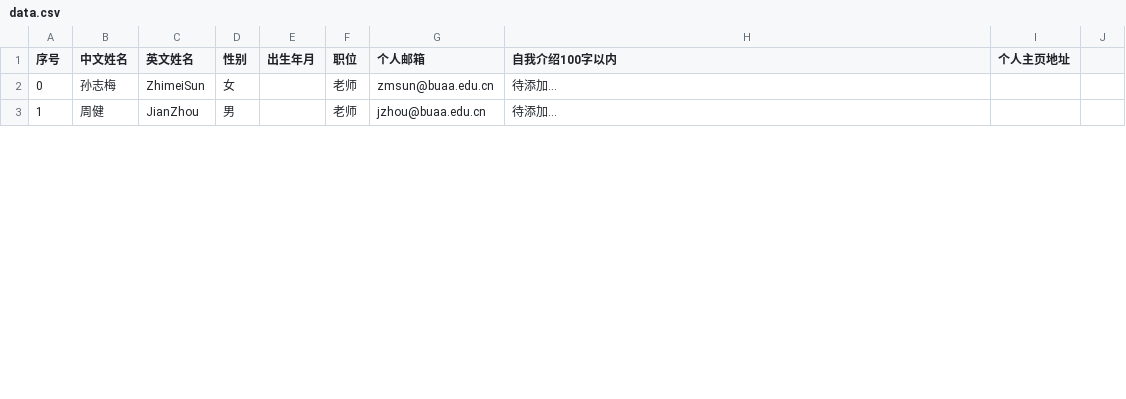
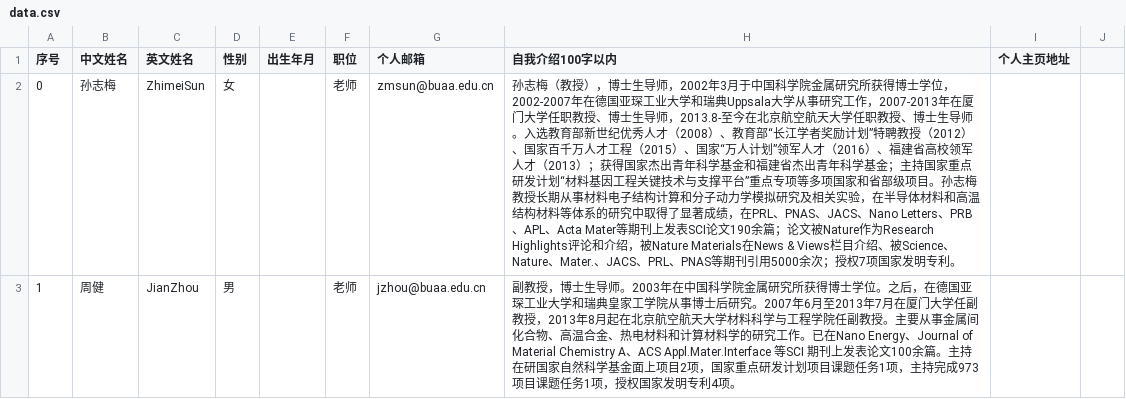
Before and after one commit to alkemine/alkemine_cn, a CSV file: auto/data.csv, drawn as a sheet; only a part is shown; the diff covers the shown part only.

```diff
--- a/auto/data.csv
+++ b/auto/data.csv
@@ -2,2 +2,2 @@
-0,孙志梅,ZhimeiSun,女,,老师,zmsun@buaa.edu.cn,待添加…,
-1,周健,JianZhou,男,,老师,jzhou@buaa.edu.cn,待添加…,
+0,孙志梅,ZhimeiSun,女,,老师,zmsun@buaa.edu.cn,孙志梅（教授），博士生导师，2002年3月于中国科学院金属研究所获得博士学位，2002-2007年在德国亚琛工业大学和瑞典Uppsala大学从事研究工作，2007-2013年在厦门大学任职教授、博士生导师，2013.8-至今在北京航空航天大学任职教授、博士生导师。入选教育部新世纪优秀人才（2008）、教育部“长江学者奖励计划”特聘教授（2012）、国家百千万人才工程（2015）、国家“万人计划”领军人才（2016）、福建省高校领军人才（2013）；获得国家杰出青年科学基金和福建省杰出青年科学基金；主持国家重点研发计划“材料基因工程关键技术与支撑平台”重点专项等多项国家和省部级项目。孙志梅教授长期从事材料电子结构计算和分子动力学模拟研究及相关实验，在半导体材料和高温结构材料等体系的研究中取得了显著成绩，在PRL、PNAS、JACS、Nano Letters、PRB、APL、Acta Mater等期刊上发表SCI论文190余篇；论文被Nature作为Research Highlights评论和介绍，被Nature Materials在News & Views栏目介绍、被Science、Nature、Mater.、JACS、PRL、PNAS等期刊引用5000余次；授权7项国家发明专利。,,
+1,周健,JianZhou,男,,老师,jzhou@buaa.edu.cn,副教授，博士生导师。2003年在中国科学院金属研究所获得博士学位。之后，在德国亚琛工业大学和瑞典皇家工学院从事博士后研究。2007年6月至2013年7月在厦门大学任副教授，2013年8月起在北京航空航天大学材料科学与工程学院任副教授。主要从事金属间化合物、高温合金、热电材料和计算材料学的研究工作。已在Nano Energy、Journal of Material Chemistry A、ACS Appl.Mater.Interface 等SCI 期刊上发表论文100余篇。主持在研国家自然科学基金面上项目2项，国家重点研发计划项目课题任务1项，主持完成973项目课题任务1项，授权国家发明专利4项。,,
```
Also changed, not shown: 12 edited cells elsewhere in this file, 7 other files.
